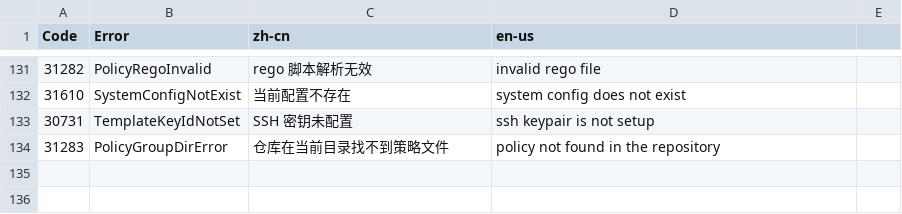
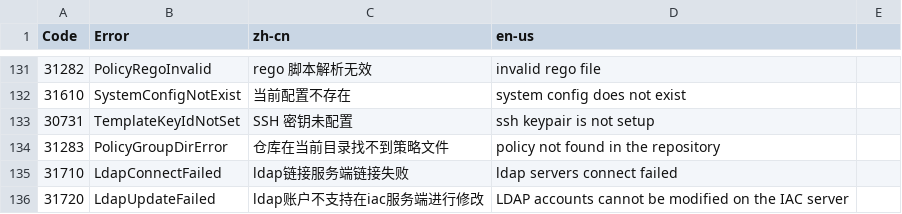
Before and after one commit to idcos/cloudiac, a CSV file: docs/lang.csv, drawn as a sheet; only a part is shown, gaps mark what is left out; the diff names each change by its address in the sheet, - before the commit and + after, or states it on an @@ line.

Commit message:
Add: Support Ldap function (#411)

```diff
--- a/docs/lang.csv
+++ b/docs/lang.csv
+row 135: 31710 | LdapConnectFailed | ldap链接服务端链接失败 | ldap servers connect failed
+row 136: 31720 | LdapUpdateFailed | ldap账户不支持在iac服务端进行修改 | LDAP accounts cannot be modified on the IAC server
```
Also changed, not shown: 12 other files.
